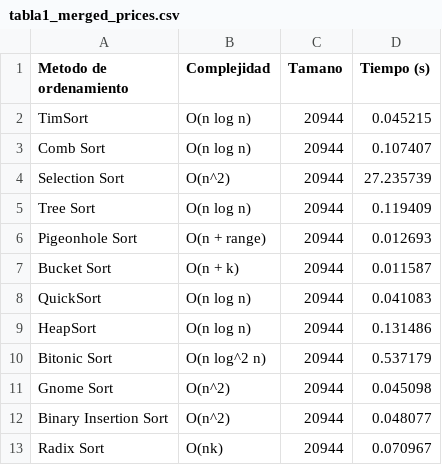
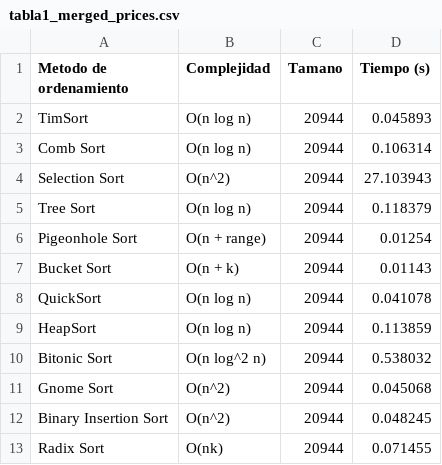
Before and after one commit to royer111/Proyecto_Finanzas_Analisis_Algoritmos, a CSV file: backend/Seguimiento/First/output/tabla1_merged_prices.csv, drawn as a sheet.

Commit message:
Entrega 1 seguimiento lista

```diff
--- a/backend/Seguimiento/First/output/tabla1_merged_prices.csv
+++ b/backend/Seguimiento/First/output/tabla1_merged_prices.csv
@@ -1,13 +1,13 @@
 Metodo de ordenamiento,Complejidad,Tamano,Tiempo (s)
-TimSort,O(n log n),20944,0.045215
-Comb Sort,O(n log n),20944,0.107407
-Selection Sort,O(n^2),20944,27.235739
-Tree Sort,O(n log n),20944,0.119409
-Pigeonhole Sort,O(n + range),20944,0.012693
-Bucket Sort,O(n + k),20944,0.011587
-QuickSort,O(n log n),20944,0.041083
-HeapSort,O(n log n),20944,0.131486
-Bitonic Sort,O(n log^2 n),20944,0.537179
-Gnome Sort,O(n^2),20944,0.045098
-Binary Insertion Sort,O(n^2),20944,0.048077
-Radix Sort,O(nk),20944,0.070967
+TimSort,O(n log n),20944,0.045893
+Comb Sort,O(n log n),20944,0.106314
+Selection Sort,O(n^2),20944,27.103943
+Tree Sort,O(n log n),20944,0.118379
+Pigeonhole Sort,O(n + range),20944,0.01254
+Bucket Sort,O(n + k),20944,0.01143
+QuickSort,O(n log n),20944,0.041078
+HeapSort,O(n log n),20944,0.113859
+Bitonic Sort,O(n log^2 n),20944,0.538032
+Gnome Sort,O(n^2),20944,0.045068
+Binary Insertion Sort,O(n^2),20944,0.048245
+Radix Sort,O(nk),20944,0.071455
```
Also changed, not shown: backend/Seguimiento/First/output/tabla1_merged_desorganized.csv, backend/Seguimiento/First/output/tabla1_merged_long_format.csv, 9 other files.
